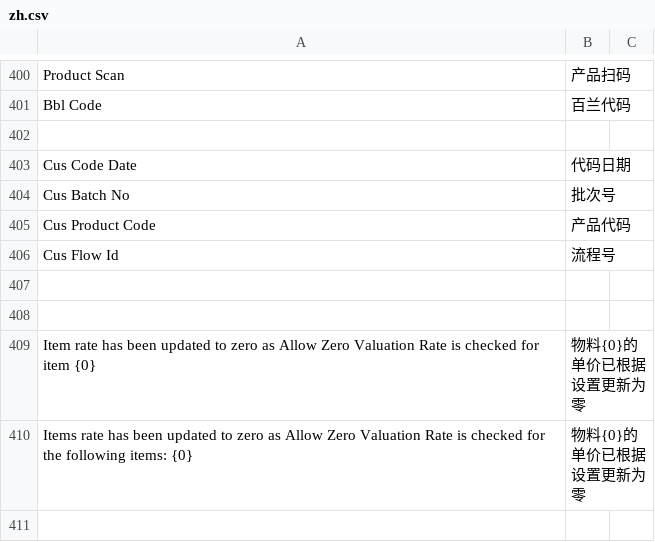
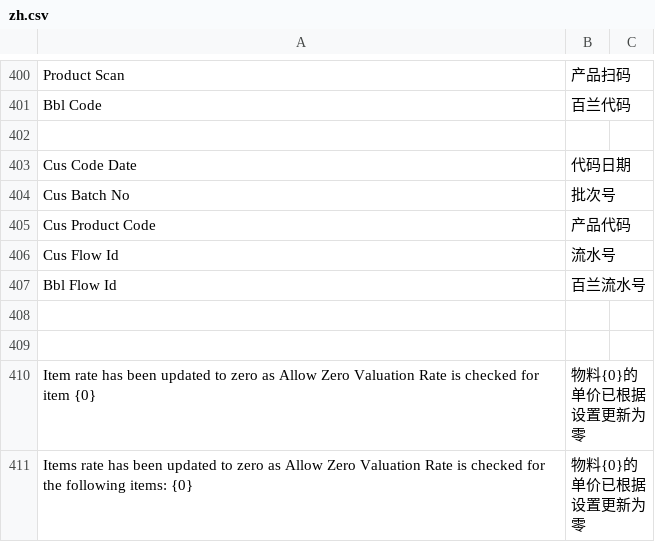
Before and after one commit to coldenmaster/bbl_app, a CSV file: bbl_app/translations/zh.csv, drawn as a sheet; only a part is shown, gaps mark what is left out.

```diff
--- a/bbl_app/translations/zh.csv
+++ b/bbl_app/translations/zh.csv
@@ -405,3 +405,4 @@ Cus Batch No,批次号,
 Cus Product Code,产品代码,
-Cus Flow Id,流程号,
+Cus Flow Id,流水号,
+Bbl Flow Id,百兰流水号,
 
```
Also changed, not shown: 6 other files.
